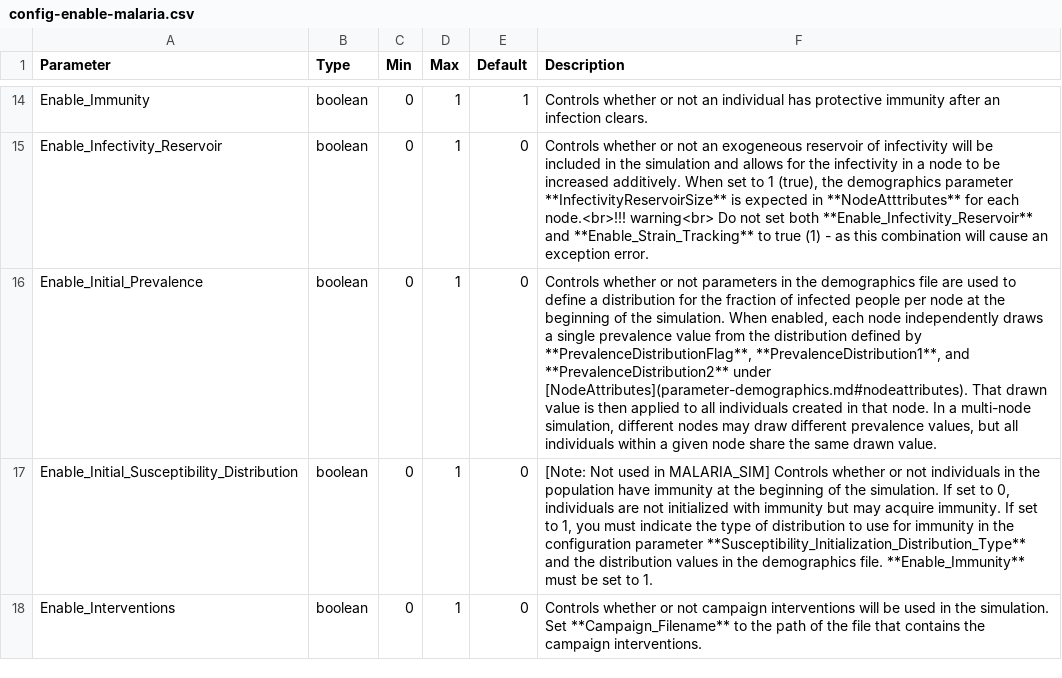
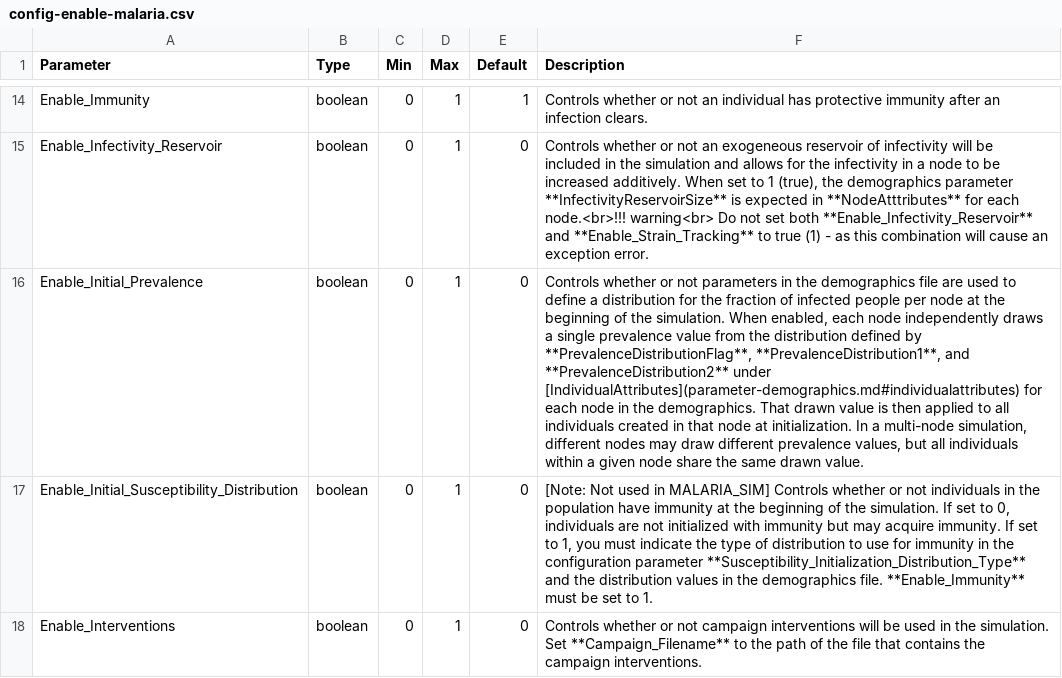
Before and after one commit to EMOD-Hub/emodpy-malaria, a CSV file: docs/csv/config-enable-malaria.csv, drawn as a sheet; only a part is shown, gaps mark what is left out; the diff names each change by its address in the sheet, - before the commit and + after, or states it on an @@ line.

```diff
--- a/docs/csv/config-enable-malaria.csv
+++ b/docs/csv/config-enable-malaria.csv
-F16 (Description): …**PrevalenceDistribution2** under [NodeAttributes](parameter-demographics.md#nodeattributes). That drawn value is then applied to all individuals created in that node. In a…
+F16 (Description): …**PrevalenceDistribution2** under [IndividualAttributes](parameter-demographics.md#individualattributes) for each node in the demographics. That drawn value is then applied to all individuals created in that node at initialization. In a…
```
Also changed, not shown: docs/csv/config-infectivity-malaria.csv, 13 other files.
